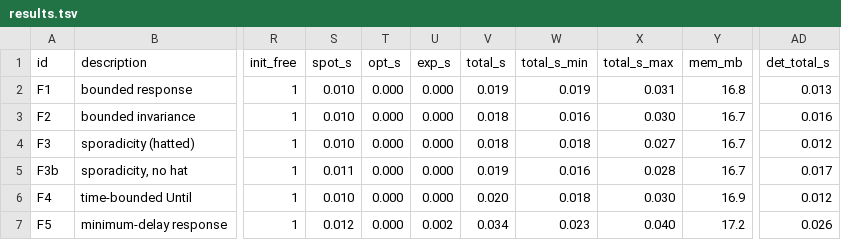
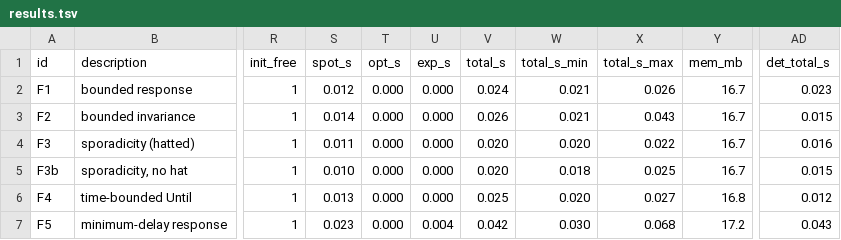
Before and after one commit to efares1/MTL2BA, a TSV file: evaluation/results.tsv, drawn as a sheet; only a part is shown, gaps mark what is left out; the diff covers the shown part only; the diff names each change by its address in the sheet, - before the commit and + after, or states it on an @@ line.

```diff
--- a/evaluation/results.tsv
+++ b/evaluation/results.tsv
-S2 (spot_s): 0.010
+S2 (spot_s): 0.012
-V2 (total_s): 0.019
+V2 (total_s): 0.024
-W2 (total_s_min): 0.019
+W2 (total_s_min): 0.021
-X2 (total_s_max): 0.031
+X2 (total_s_max): 0.026
-Y2 (mem_mb): 16.8
+Y2 (mem_mb): 16.7
-AD2 (det_total_s): 0.013
+AD2 (det_total_s): 0.023
-S3 (spot_s): 0.010
+S3 (spot_s): 0.014
-V3 (total_s): 0.018
+V3 (total_s): 0.026
-W3 (total_s_min): 0.016
+W3 (total_s_min): 0.021
-X3 (total_s_max): 0.030
+X3 (total_s_max): 0.043
-AD3 (det_total_s): 0.016
+AD3 (det_total_s): 0.015
-S4 (spot_s): 0.010
+S4 (spot_s): 0.011
-V4 (total_s): 0.018
+V4 (total_s): 0.020
-W4 (total_s_min): 0.018
+W4 (total_s_min): 0.020
-X4 (total_s_max): 0.027
+X4 (total_s_max): 0.022
-AD4 (det_total_s): 0.012
+AD4 (det_total_s): 0.016
-S5 (spot_s): 0.011
+S5 (spot_s): 0.010
-V5 (total_s): 0.019
+V5 (total_s): 0.020
-W5 (total_s_min): 0.016
+W5 (total_s_min): 0.018
-X5 (total_s_max): 0.028
+X5 (total_s_max): 0.025
-AD5 (det_total_s): 0.017
+AD5 (det_total_s): 0.015
-S6 (spot_s): 0.010
+S6 (spot_s): 0.013
-V6 (total_s): 0.020
+V6 (total_s): 0.025
-W6 (total_s_min): 0.018
+W6 (total_s_min): 0.020
-X6 (total_s_max): 0.030
+X6 (total_s_max): 0.027
-Y6 (mem_mb): 16.9
+Y6 (mem_mb): 16.8
-S7 (spot_s): 0.012
+S7 (spot_s): 0.023
-U7 (exp_s): 0.002
+U7 (exp_s): 0.004
-V7 (total_s): 0.034
+V7 (total_s): 0.042
-W7 (total_s_min): 0.023
+W7 (total_s_min): 0.030
-X7 (total_s_max): 0.040
+X7 (total_s_max): 0.068
-AD7 (det_total_s): 0.026
+AD7 (det_total_s): 0.043
```
Also changed, not shown: 136 edited cells elsewhere in this file, evaluation/ours_results.tsv, evaluation/ours_runs.tsv, 12 other files.
